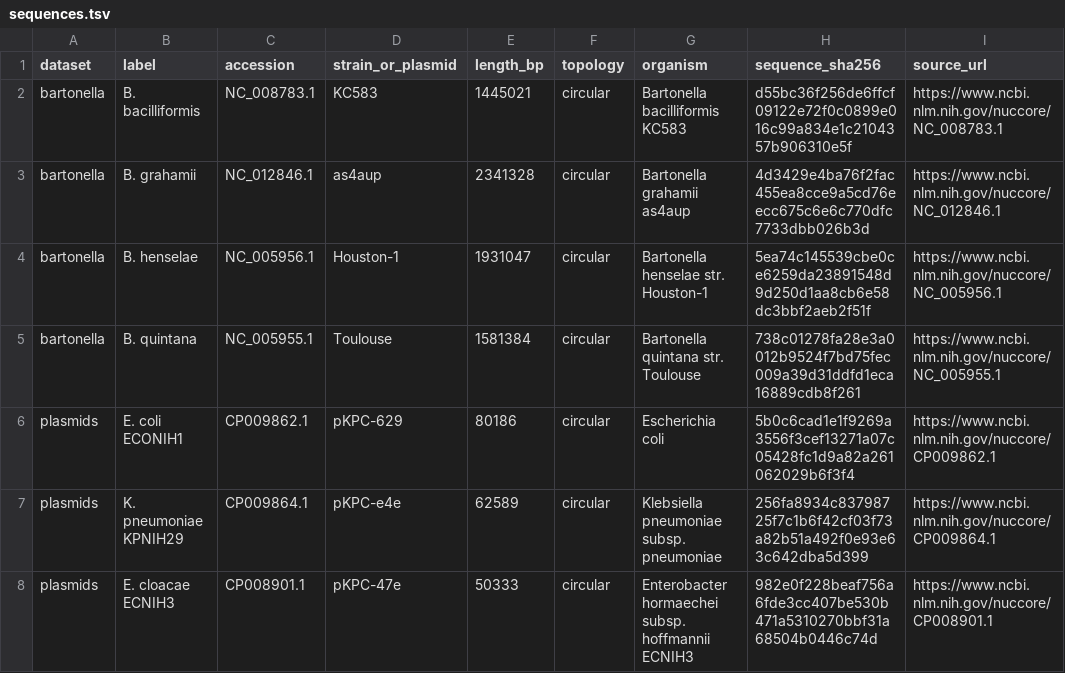
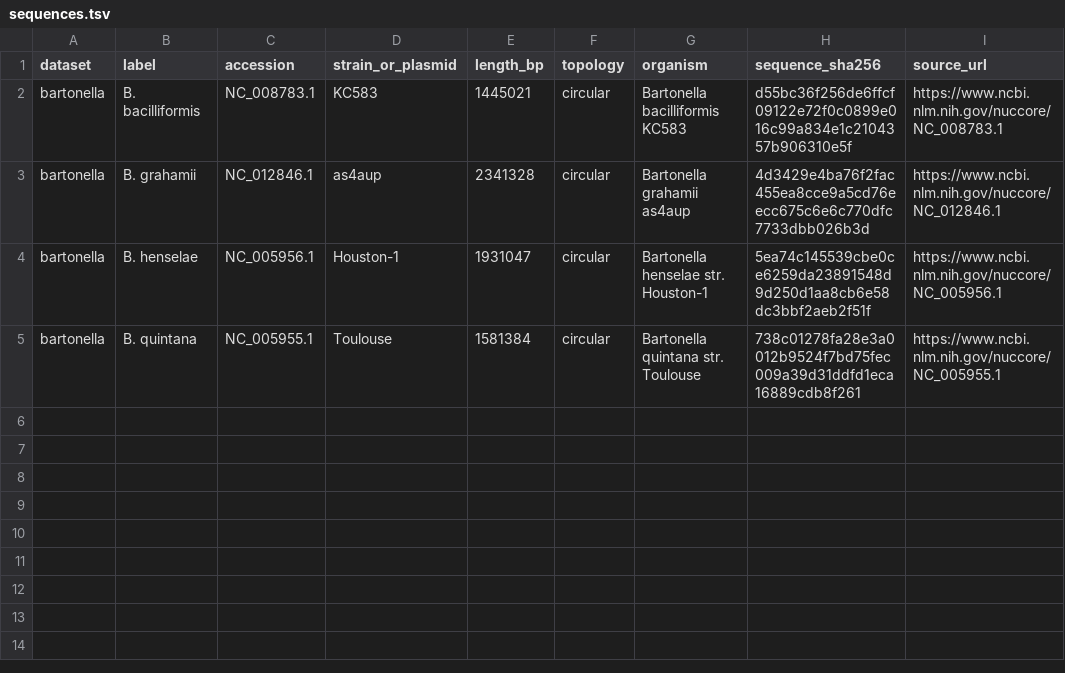
Before and after one commit to loukesio/ggsynteny, a TSV file: data/sequences.tsv, drawn as a sheet.

Commit message:
Remove the hospital plasmid example
Eight blocks across three small sequences, no inversions: the figure
showed nothing the package is good at. Gone are its tables, figures,
README section, and its half of prepare.py, validate.R and render.R.

The committed interactive gallery goes too. It is generated, it still
showed the plasmids, and Pandoc cannot run on this machine to rebuild
it; render.R now skips that step when Pandoc is missing and keeps the
code for anyone who has it.

Figures and the combined PDF regenerated: seven views, seven pages.
anopheles_plots.R now uses the exported syn_palettes() rather than an
internal helper, so every script runs against the installed package.

```diff
--- a/data/sequences.tsv
+++ b/data/sequences.tsv
@@ -5,4 +5 @@ bartonella	B. henselae	NC_005956.1	Houston-1	1931047	circular	Bartonella hensela
 bartonella	B. quintana	NC_005955.1	Toulouse	1581384	circular	Bartonella quintana str. Toulouse	738c01278fa28e3a0012b9524f7bd75fec009a39d31ddfd1eca16889cdb8f261	https://www.ncbi.nlm.nih.gov/nuccore/NC_005955.1
-plasmids	E. coli ECONIH1	CP009862.1	pKPC-629	80186	circular	Escherichia coli	5b0c6cad1e1f9269a3556f3cef13271a07c05428fc1d9a82a261062029b6f3f4	https://www.ncbi.nlm.nih.gov/nuccore/CP009862.1
-plasmids	K. pneumoniae KPNIH29	CP009864.1	pKPC-e4e	62589	circular	Klebsiella pneumoniae subsp. pneumoniae	256fa8934c83798725f7c1b6f42cf03f73a82b51a492f0e93e63c642dba5d399	https://www.ncbi.nlm.nih.gov/nuccore/CP009864.1
-plasmids	E. cloacae ECNIH3	CP008901.1	pKPC-47e	50333	circular	Enterobacter hormaechei subsp. hoffmannii ECNIH3	982e0f228beaf756a6fde3cc407be530b471a5310270bbf31a68504b0446c74d	https://www.ncbi.nlm.nih.gov/nuccore/CP008901.1
```
Also changed, not shown: data/plots.tsv, 32 other files.
